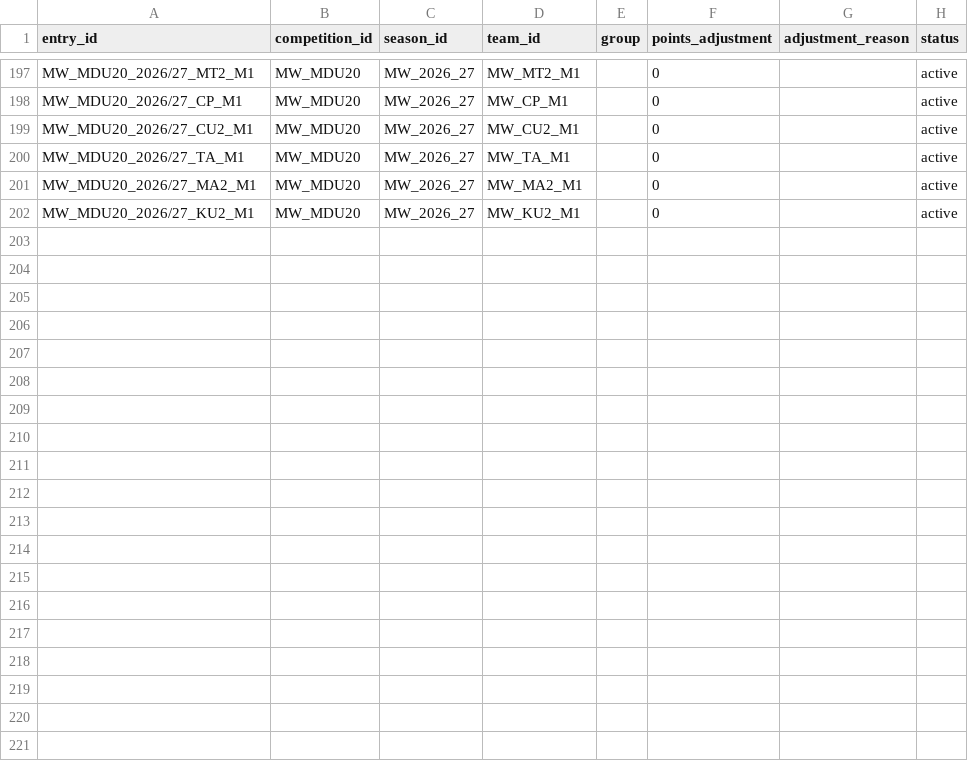
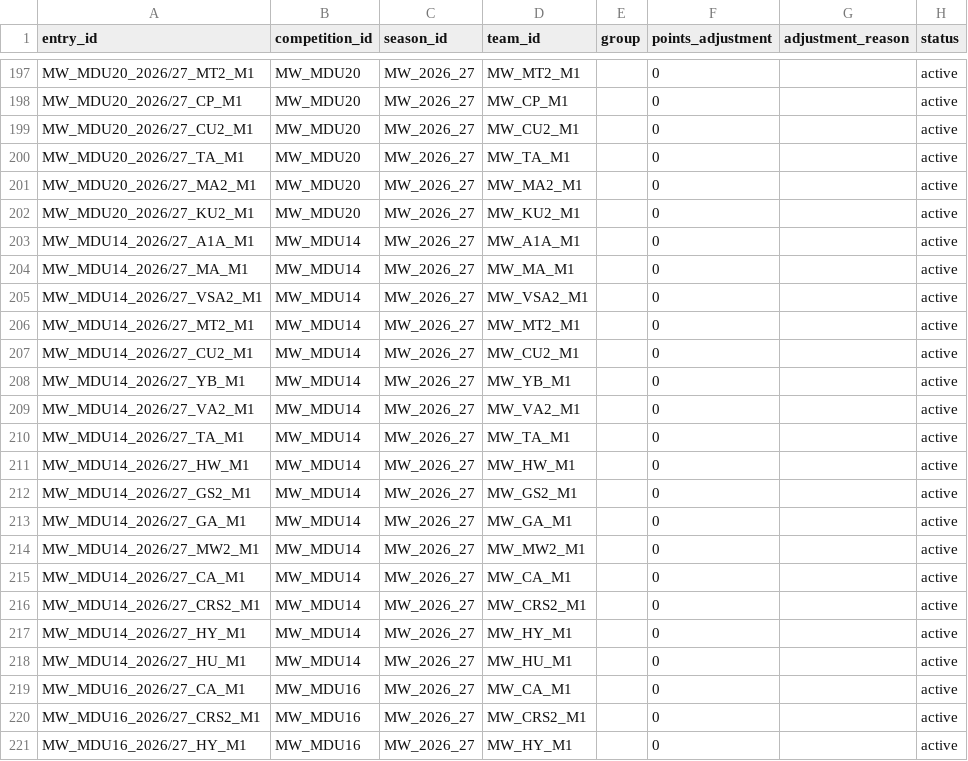
Before and after one commit to theboban5/fb-mw, a CSV file: data/canonical/entries.csv, drawn as a sheet; only a part is shown, gaps mark what is left out; the diff covers the shown part only.

```diff
--- a/data/canonical/entries.csv
+++ b/data/canonical/entries.csv
@@ -202 +202,20 @@ MW_MDU20_2026/27_MA2_M1,MW_MDU20,MW_2026_27,MW_MA2_M1,,0,,active
 MW_MDU20_2026/27_KU2_M1,MW_MDU20,MW_2026_27,MW_KU2_M1,,0,,active
+MW_MDU14_2026/27_A1A_M1,MW_MDU14,MW_2026_27,MW_A1A_M1,,0,,active
+MW_MDU14_2026/27_MA_M1,MW_MDU14,MW_2026_27,MW_MA_M1,,0,,active
+MW_MDU14_2026/27_VSA2_M1,MW_MDU14,MW_2026_27,MW_VSA2_M1,,0,,active
+MW_MDU14_2026/27_MT2_M1,MW_MDU14,MW_2026_27,MW_MT2_M1,,0,,active
+MW_MDU14_2026/27_CU2_M1,MW_MDU14,MW_2026_27,MW_CU2_M1,,0,,active
+MW_MDU14_2026/27_YB_M1,MW_MDU14,MW_2026_27,MW_YB_M1,,0,,active
+MW_MDU14_2026/27_VA2_M1,MW_MDU14,MW_2026_27,MW_VA2_M1,,0,,active
+MW_MDU14_2026/27_TA_M1,MW_MDU14,MW_2026_27,MW_TA_M1,,0,,active
+MW_MDU14_2026/27_HW_M1,MW_MDU14,MW_2026_27,MW_HW_M1,,0,,active
+MW_MDU14_2026/27_GS2_M1,MW_MDU14,MW_2026_27,MW_GS2_M1,,0,,active
+MW_MDU14_2026/27_GA_M1,MW_MDU14,MW_2026_27,MW_GA_M1,,0,,active
+MW_MDU14_2026/27_MW2_M1,MW_MDU14,MW_2026_27,MW_MW2_M1,,0,,active
+MW_MDU14_2026/27_CA_M1,MW_MDU14,MW_2026_27,MW_CA_M1,,0,,active
+MW_MDU14_2026/27_CRS2_M1,MW_MDU14,MW_2026_27,MW_CRS2_M1,,0,,active
+MW_MDU14_2026/27_HY_M1,MW_MDU14,MW_2026_27,MW_HY_M1,,0,,active
+MW_MDU14_2026/27_HU_M1,MW_MDU14,MW_2026_27,MW_HU_M1,,0,,active
+MW_MDU16_2026/27_CA_M1,MW_MDU16,MW_2026_27,MW_CA_M1,,0,,active
+MW_MDU16_2026/27_CRS2_M1,MW_MDU16,MW_2026_27,MW_CRS2_M1,,0,,active
+MW_MDU16_2026/27_HY_M1,MW_MDU16,MW_2026_27,MW_HY_M1,,0,,active
```
Also changed, not shown: 13 added rows elsewhere in this file, data/canonical/clubs.csv, data/canonical/competitions.csv, 4 other files.
